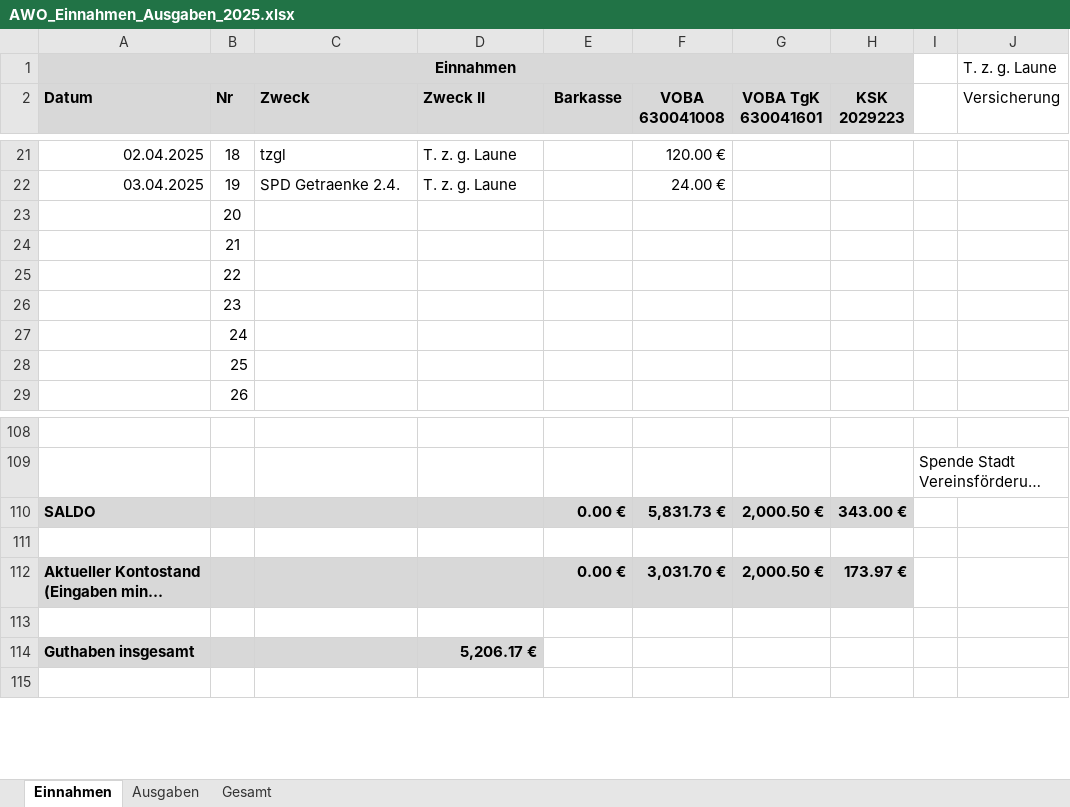
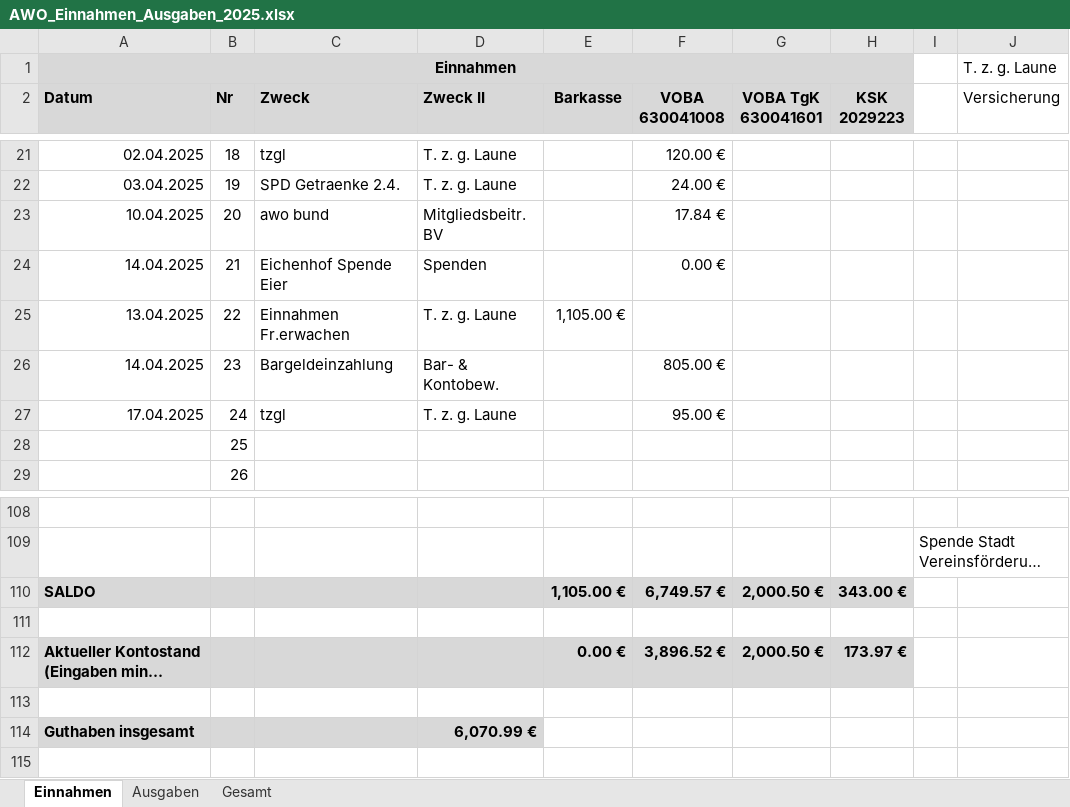
Before and after one commit to bwildner/AWO, an Excel workbook: 2025/AWO_Einnahmen_Ausgaben_2025.xlsx, sheet Einnahmen, drawn as a sheet; only a part is shown, gaps mark what is left out; long unchanged cells end in …; values as stored, in another font and other column widths than the file's, no borders; conditional formats not drawn; the diff names each change by its address in the sheet, - before the commit and + after, or states it on an @@ line.

```diff
--- a/2025/AWO_Einnahmen_Ausgaben_2025.xlsx (sheet Einnahmen)
+++ b/2025/AWO_Einnahmen_Ausgaben_2025.xlsx (sheet Einnahmen)
-A23 (Datum): (empty)
+A23 (Datum): 10.04.2025
-C23 (Zweck): (empty)
+C23 (Zweck): awo bund
-D23 (Zweck II): (empty)
+D23 (Zweck II): Mitgliedsbeitr. BV
-F23 (VOBA 630041008): (empty)
+F23 (VOBA 630041008): 17.84 €
-A24 (Datum): (empty)
+A24 (Datum): 14.04.2025
-C24 (Zweck): (empty)
+C24 (Zweck): Eichenhof Spende Eier
-D24 (Zweck II): (empty)
+D24 (Zweck II): Spenden
-F24 (VOBA 630041008): (empty)
+F24 (VOBA 630041008): 0.00 €
-A25 (Datum): (empty)
+A25 (Datum): 13.04.2025
-C25 (Zweck): (empty)
+C25 (Zweck): Einnahmen Fr.erwachen
-D25 (Zweck II): (empty)
+D25 (Zweck II): T. z. g. Laune
-E25 (Barkasse): (empty)
+E25 (Barkasse): 1,105.00 €
-A26 (Datum): (empty)
+A26 (Datum): 14.04.2025
-C26 (Zweck): (empty)
+C26 (Zweck): Bargeldeinzahlung
-D26 (Zweck II): (empty)
+D26 (Zweck II): Bar- & Kontobew.
-F26 (VOBA 630041008): (empty)
+F26 (VOBA 630041008): 805.00 €
-A27 (Datum): (empty)
+A27 (Datum): 17.04.2025
-C27 (Zweck): (empty)
+C27 (Zweck): tzgl
-D27 (Zweck II): (empty)
+D27 (Zweck II): T. z. g. Laune
-F27 (VOBA 630041008): (empty)
+F27 (VOBA 630041008): 95.00 €
-E110 (Barkasse): 0.00 €
+E110 (Barkasse): 1,105.00 €
-F110 (VOBA 630041008): 5,831.73 €
+F110 (VOBA 630041008): 6,749.57 €
-F112 (VOBA 630041008): 3,031.70 €
+F112 (VOBA 630041008): 3,896.52 €
-D114 (Zweck II): 5,206.17 €
+D114 (Zweck II): 6,070.99 €
```
Also changed, not shown: sheet Ausgaben, 12 other files.
